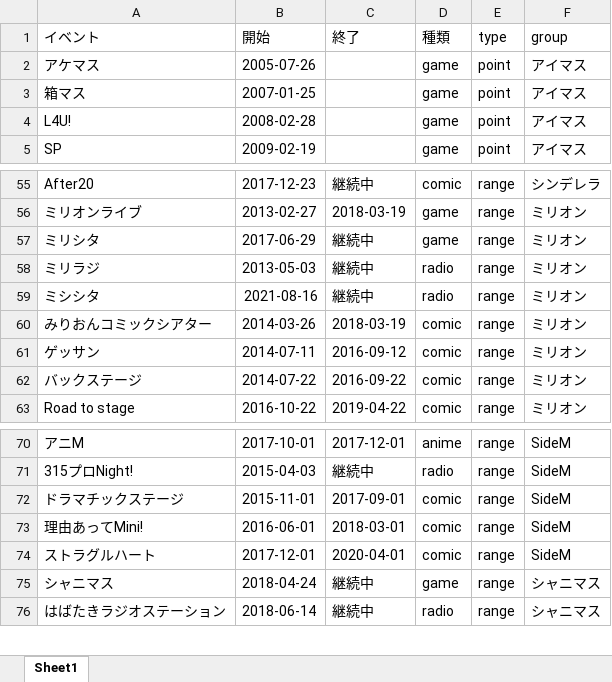
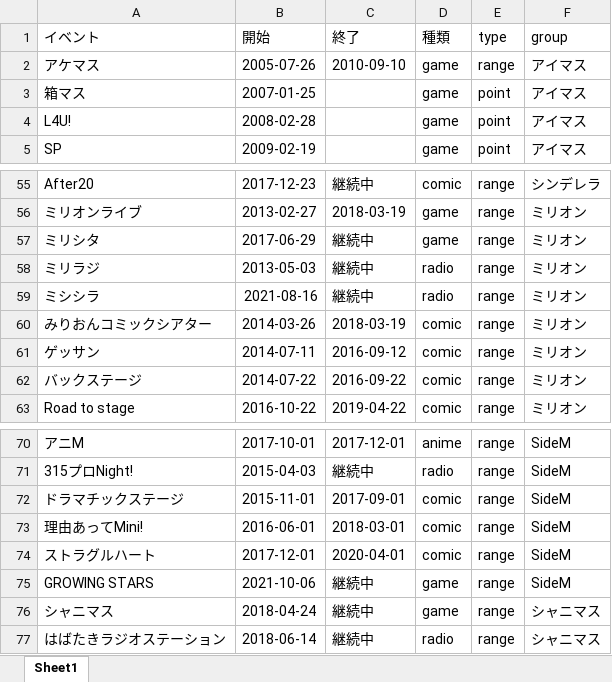
Before and after one commit to tankarup/MillionLive-analysis, an Excel workbook: timeline/imas timeline.xlsx, sheet Sheet1, drawn as a sheet; only a part is shown, gaps mark what is left out; values as stored, in another font and other column widths than the file's, no borders; the diff names each change by its address in the sheet, - before the commit and + after, or states it on an @@ line.

```diff
--- a/timeline/imas timeline.xlsx (sheet Sheet1)
+++ b/timeline/imas timeline.xlsx (sheet Sheet1)
-C2 (終了): (empty)
+C2 (終了): 2010-09-10
-E2 (type): point
+E2 (type): range
-A59 (イベント): ミシシタ
+A59 (イベント): ミシシラ
+row 75: GROWING STARS | 2021-10-06 | 継続中 | game | range | SideM
```
Also changed, not shown: 1 other file.
